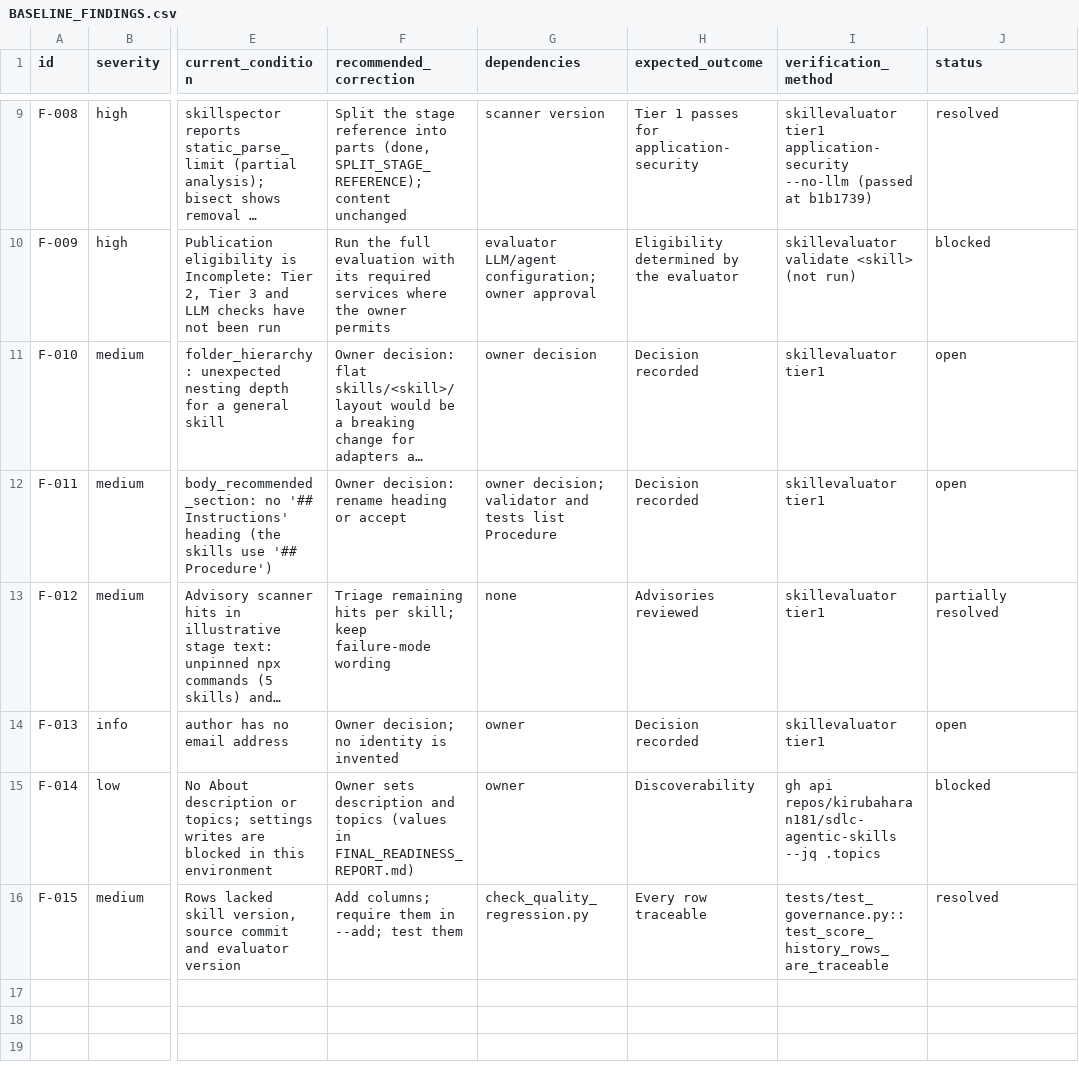
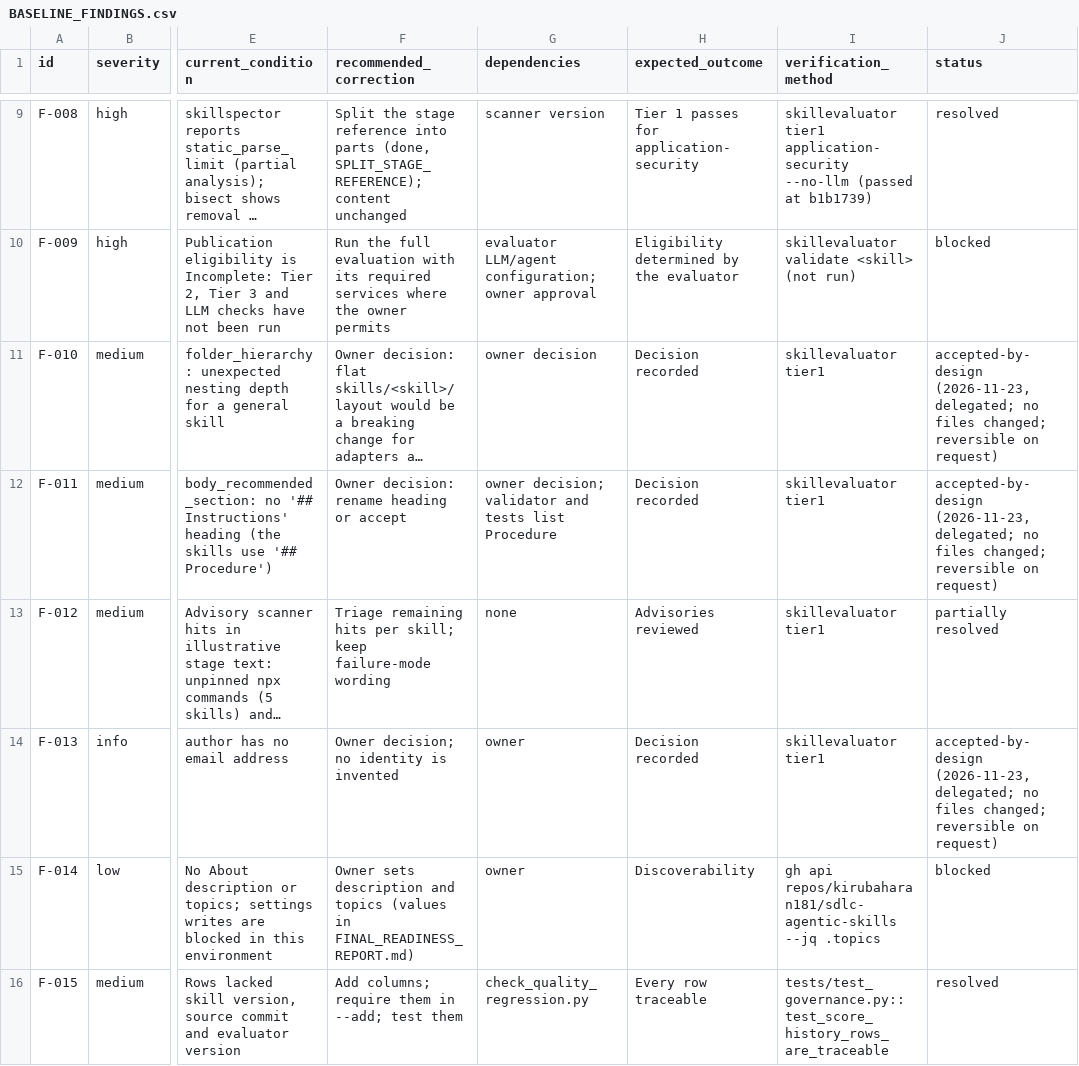
Before and after one commit to kirubaharan181/sdlc-agentic-skills, a CSV file: reports/enhancement/BASELINE_FINDINGS.csv, drawn as a sheet; only a part is shown, gaps mark what is left out; long unchanged cells end in …; the diff names each change by its address in the sheet, - before the commit and + after, or states it on an @@ line.

```diff
--- a/reports/enhancement/BASELINE_FINDINGS.csv
+++ b/reports/enhancement/BASELINE_FINDINGS.csv
-J11:J12 (status): open
+J11:J12 (status): accepted-by-design (2026-11-23, delegated; no files changed; reversible on request)
-J14 (status): open
+J14 (status): accepted-by-design (2026-11-23, delegated; no files changed; reversible on request)
```
Also changed, not shown: 1 other file.
